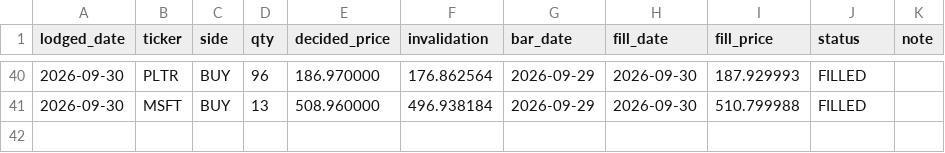
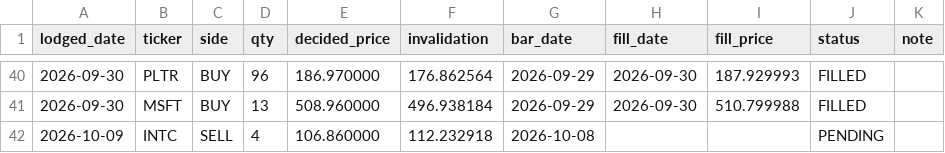
Before and after one commit to cyyaddsg-git/i004-market-bars, a CSV file: data/orders.csv, drawn as a sheet; only a part is shown, gaps mark what is left out.

```diff
--- a/data/orders.csv
+++ b/data/orders.csv
@@ -41 +41,2 @@ lodged_date,ticker,side,qty,decided_price,invalidation,bar_date,fill_date,fill_p
 2026-09-30,MSFT,BUY,13,508.960000,496.938184,2026-09-29,2026-09-30,510.799988,FILLED,
+2026-10-09,INTC,SELL,4,106.860000,112.232918,2026-10-08,,,PENDING,
```
Also changed, not shown: data/predictions.csv, 3 other files.
